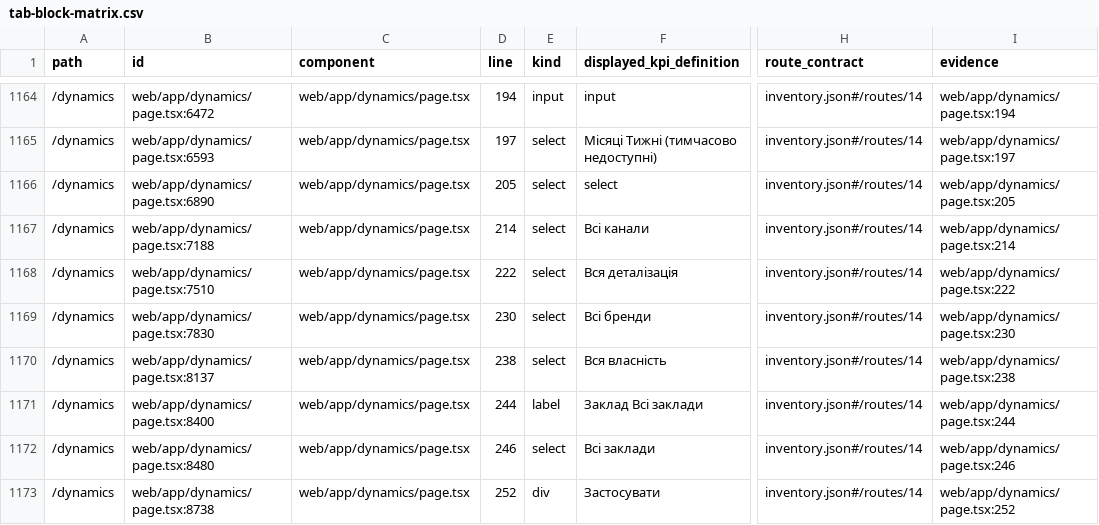
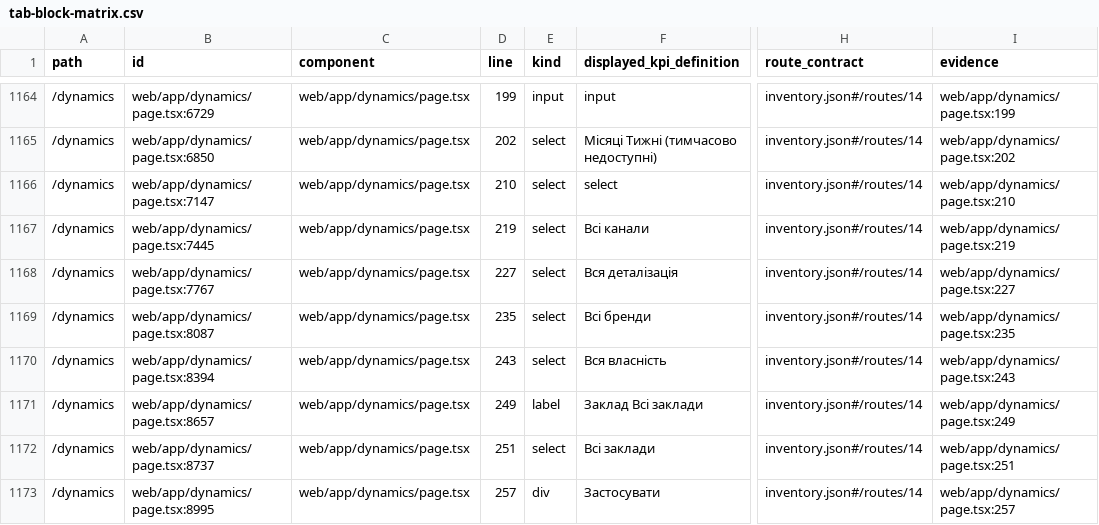
Before and after one commit to adduakiev/mystoriya-bi, a CSV file: docs/audit/2026-10-24/tab-block-matrix.csv, drawn as a sheet; only a part is shown, gaps mark what is left out; the diff covers the shown part only; the diff names each change by its address in the sheet, - before the commit and + after, or states it on an @@ line.

Commit message:
audit(#43): regenerate exact JSX inventory and matrix for Dynamics null-gap patch

```diff
--- a/docs/audit/2026-10-24/tab-block-matrix.csv
+++ b/docs/audit/2026-10-24/tab-block-matrix.csv
-B1164 (id): web/app/dynamics/page.tsx:6472
+B1164 (id): web/app/dynamics/page.tsx:6729
-D1164 (line): 194
+D1164 (line): 199
-I1164 (evidence): web/app/dynamics/page.tsx:194
+I1164 (evidence): web/app/dynamics/page.tsx:199
-B1165 (id): web/app/dynamics/page.tsx:6593
+B1165 (id): web/app/dynamics/page.tsx:6850
-D1165 (line): 197
+D1165 (line): 202
-I1165 (evidence): web/app/dynamics/page.tsx:197
+I1165 (evidence): web/app/dynamics/page.tsx:202
-B1166 (id): web/app/dynamics/page.tsx:6890
+B1166 (id): web/app/dynamics/page.tsx:7147
-D1166 (line): 205
+D1166 (line): 210
-I1166 (evidence): web/app/dynamics/page.tsx:205
+I1166 (evidence): web/app/dynamics/page.tsx:210
-B1167 (id): web/app/dynamics/page.tsx:7188
+B1167 (id): web/app/dynamics/page.tsx:7445
-D1167 (line): 214
+D1167 (line): 219
-I1167 (evidence): web/app/dynamics/page.tsx:214
+I1167 (evidence): web/app/dynamics/page.tsx:219
-B1168 (id): web/app/dynamics/page.tsx:7510
+B1168 (id): web/app/dynamics/page.tsx:7767
-D1168 (line): 222
+D1168 (line): 227
-I1168 (evidence): web/app/dynamics/page.tsx:222
+I1168 (evidence): web/app/dynamics/page.tsx:227
-B1169 (id): web/app/dynamics/page.tsx:7830
+B1169 (id): web/app/dynamics/page.tsx:8087
-D1169 (line): 230
+D1169 (line): 235
-I1169 (evidence): web/app/dynamics/page.tsx:230
+I1169 (evidence): web/app/dynamics/page.tsx:235
-B1170 (id): web/app/dynamics/page.tsx:8137
+B1170 (id): web/app/dynamics/page.tsx:8394
-D1170 (line): 238
+D1170 (line): 243
-I1170 (evidence): web/app/dynamics/page.tsx:238
+I1170 (evidence): web/app/dynamics/page.tsx:243
-B1171 (id): web/app/dynamics/page.tsx:8400
+B1171 (id): web/app/dynamics/page.tsx:8657
-D1171 (line): 244
+D1171 (line): 249
-I1171 (evidence): web/app/dynamics/page.tsx:244
+I1171 (evidence): web/app/dynamics/page.tsx:249
-B1172 (id): web/app/dynamics/page.tsx:8480
+B1172 (id): web/app/dynamics/page.tsx:8737
-D1172 (line): 246
+D1172 (line): 251
-I1172 (evidence): web/app/dynamics/page.tsx:246
+I1172 (evidence): web/app/dynamics/page.tsx:251
-B1173 (id): web/app/dynamics/page.tsx:8738
+B1173 (id): web/app/dynamics/page.tsx:8995
-D1173 (line): 252
+D1173 (line): 257
-I1173 (evidence): web/app/dynamics/page.tsx:252
+I1173 (evidence): web/app/dynamics/page.tsx:257
```
Also changed, not shown: 120 edited cells elsewhere in this file, 1 other file.
